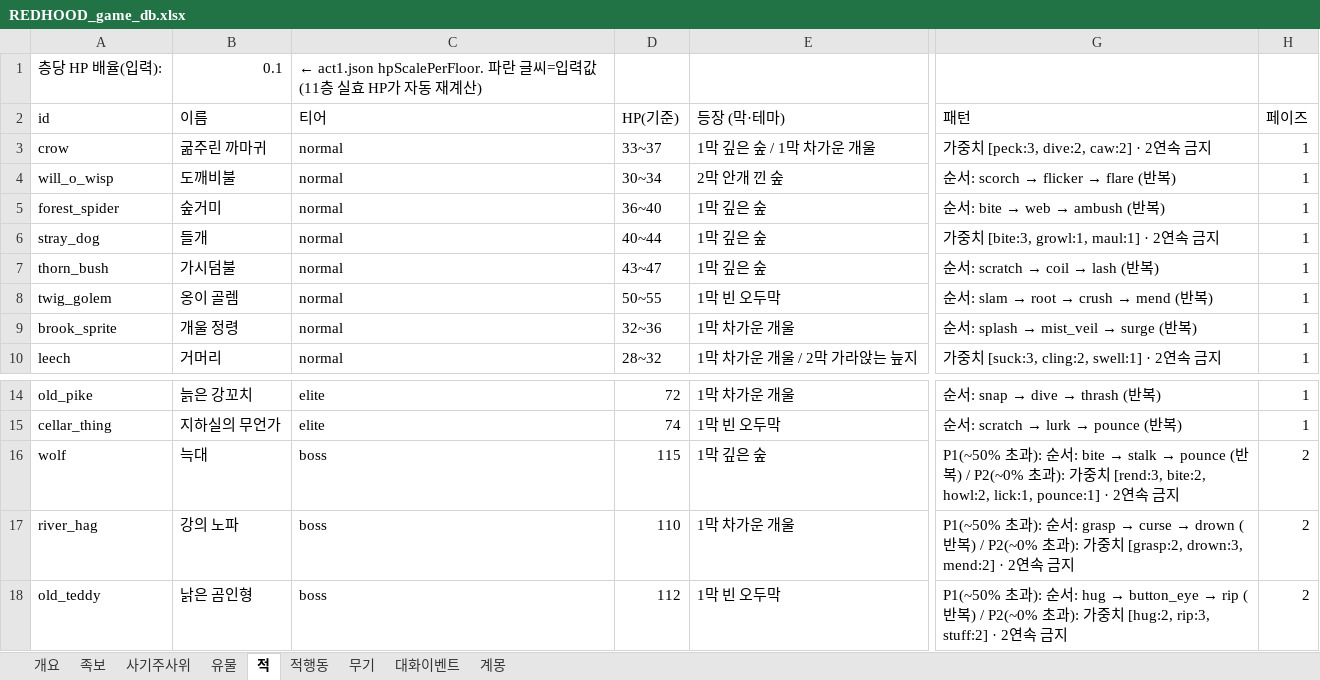
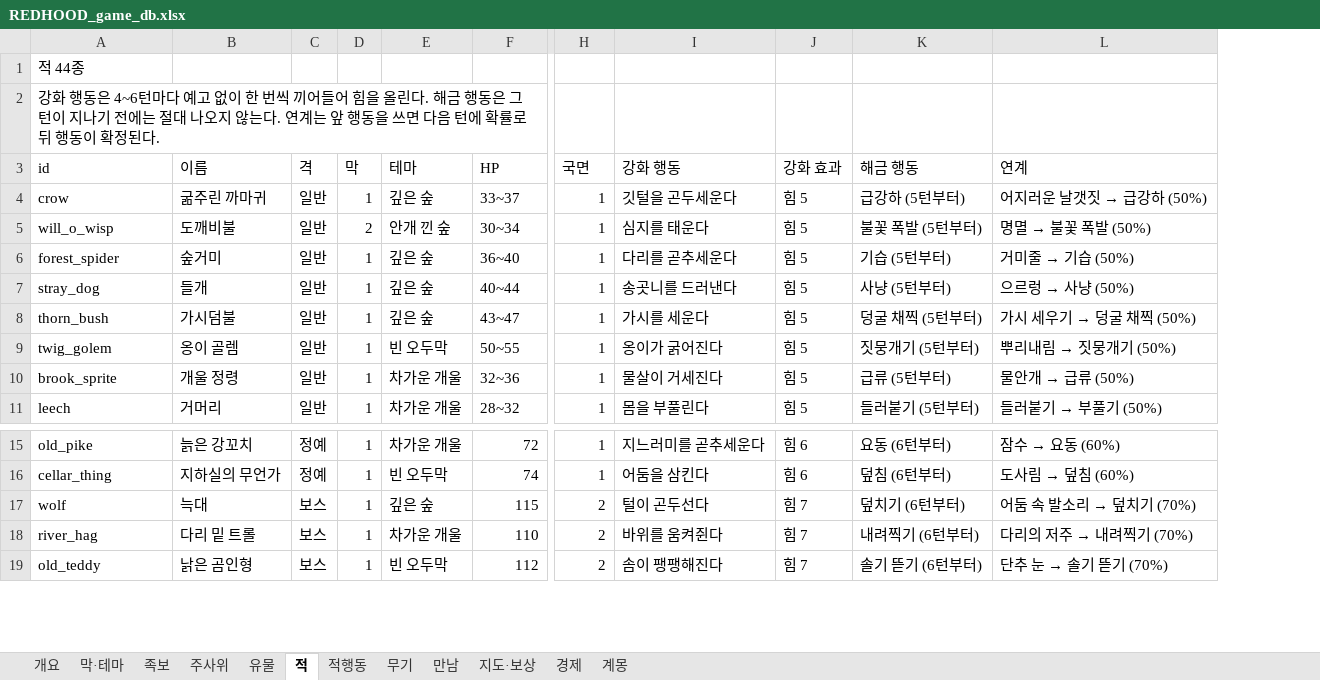
Before and after one commit to sepi-toolbox/Redhood, an Excel workbook: docs/REDHOOD_game_db.xlsx, sheet 적, drawn as a sheet; only a part is shown, gaps mark what is left out; values as stored, in another font and other column widths than the file's, no cell formats; removed rows and columns are numbered as before the commit, all else as after; rows hold the shown columns only; the diff covers the shown part only; the diff names each change by its address in the sheet, - before the commit and + after, or states it on an @@ line.

```diff
--- a/docs/REDHOOD_game_db.xlsx (sheet 적)
+++ b/docs/REDHOOD_game_db.xlsx (sheet 적)
-sheet tab: 사기주사위
-sheet tab: 대화이벤트
+sheet tab: 막·테마
+sheet tab: 주사위
+sheet tab: 만남
+sheet tab: 지도·보상
+sheet tab: 경제
-column C (티어), rows 3-10: all normal; rows 14-18: elite | elite | boss | boss | boss
+column C (격), rows 4-11: all 일반; rows 15-19: 정예 | 정예 | 보스 | 보스 | 보스
+column D (막), rows 4-11: 1 | 2 | 1 | 1 | 1 | 1 | 1 | 1; rows 15-19: all 1
+column E (테마), rows 4-11: 깊은 숲 | 안개 낀 숲 | 깊은 숲 | 깊은 숲 | 깊은 숲 | 빈 오두막 | 차가운 개울 | 차가운 개울; rows 15-19: 차가운 개울 | 빈 오두막 | 깊은 숲 | 차가운 개울 | 빈 오두막
-column E (등장 (막·테마)), rows 3-10: 1막 깊은 숲 / 1막 차가운 개울 | 2막 안개 낀 숲 | 1막 깊은 숲 | 1막 깊은 숲 | 1막 깊은 숲 | 1막 빈 오두막 | 1막 차가운 개울 | 1막 차가운 개울 / 2막 가라앉는 늪지; rows 14-18: 1막 차가운 개울 | 1막 빈 오두막 | 1막 깊은 숲 | 1막 차가운 개울 | 1막 빈 오두막
-column G (패턴), rows 3-10: 가중치 [peck:3, dive:2, caw:2] · 2연속 금지 | 순서: scorch → flicker → flare (반복) | 순서: bite → web → ambush (반복) | 가중치 [bite:3, growl:1, maul:1] · 2연속 금지 | 순서: scratch → coil → lash (반복) | 순서: slam → root → crush → mend (반복) | 순서: splash → mist_veil → surge (반복) | 가중치 [suck:3, cling:2, swell:1] · 2연속 금지; rows 14-18: 순서: snap → dive → thrash (반복) | 순서: scratch → lurk → pounce (반복) | P1(~50% 초과): 순서: bite → stalk → pounce (반복) / P2(~0% 초과): 가중치 [rend:3, bite:2, howl:2, lick:1, pounce:1] · 2연속 금지 | P1(~50% 초과): 순서: grasp → curse → drown (반복) / P2(~0% 초과): 가중치 [grasp:2, drown:3, mend:2] · 2연속 금지 | P1(~50% 초과): 순서: hug → button_eye → rip (반복) / P2(~0% 초과): 가중치 [hug:2, rip:3, stuff:2] · 2연속 금지
+column I (강화 행동), rows 4-11: 깃털을 곤두세운다 | 심지를 태운다 | 다리를 곧추세운다 | 송곳니를 드러낸다 | 가시를 세운다 | 옹이가 굵어진다 | 물살이 거세진다 | 몸을 부풀린다; rows 15-19: 지느러미를 곧추세운다 | 어둠을 삼킨다 | 털이 곤두선다 | 바위를 움켜쥔다 | 솜이 팽팽해진다
+column J (강화 효과), rows 4-11: all 힘 5; rows 15-19: 힘 6 | 힘 6 | 힘 7 | 힘 7 | 힘 7
+column K (해금 행동), rows 4-11: 급강하 (5턴부터) | 불꽃 폭발 (5턴부터) | 기습 (5턴부터) | 사냥 (5턴부터) | 덩굴 채찍 (5턴부터) | 짓뭉개기 (5턴부터) | 급류 (5턴부터) | 들러붙기 (5턴부터); rows 15-19: 요동 (6턴부터) | 덮침 (6턴부터) | 덮치기 (6턴부터) | 내려찍기 (6턴부터) | 솔기 뜯기 (6턴부터)
+column L (연계), rows 4-11: 어지러운 날갯짓 → 급강하 (50%) | 명멸 → 불꽃 폭발 (50%) | 거미줄 → 기습 (50%) | 으르렁 → 사냥 (50%) | 가시 세우기 → 덩굴 채찍 (50%) | 뿌리내림 → 짓뭉개기 (50%) | 물안개 → 급류 (50%) | 들러붙기 → 부풀기 (50%); rows 15-19: 잠수 → 요동 (60%) | 도사림 → 덮침 (60%) | 어둠 속 발소리 → 덮치기 (70%) | 다리의 저주 → 내려찍기 (70%) | 단추 눈 → 솔기 뜯기 (70%)
-row 1: 층당 HP 배율(입력): | 0.1 | ← act1.json hpScalePerFloor. 파란 글씨=입력값 (11층 실효 HP가 자동 재계산)
+row 1: 적 44종
+row 2: 강화 행동은 4~6턴마다 예고 없이 한 번씩 끼어들어 힘을 올린다. 해금 행동은 그 턴이 지나기 전에는 절대 나오지 않는다. 연계는 앞 행동을 쓰면 다음 턴에 확률로 뒤 행동이 확정된다.
-F3: HP(기준)
+F3: HP
-H3: 페이즈
+H3: 국면
-B18 (이름): 강의 노파
+B18 (이름): 다리 밑 트롤
```
Also changed, not shown: 1 edited cell elsewhere in this sheet, sheet 적행동, sheet 족보, sheet 유물, sheet 개요, sheet 무기, sheet 계몽, cell formats, 1 other file.
